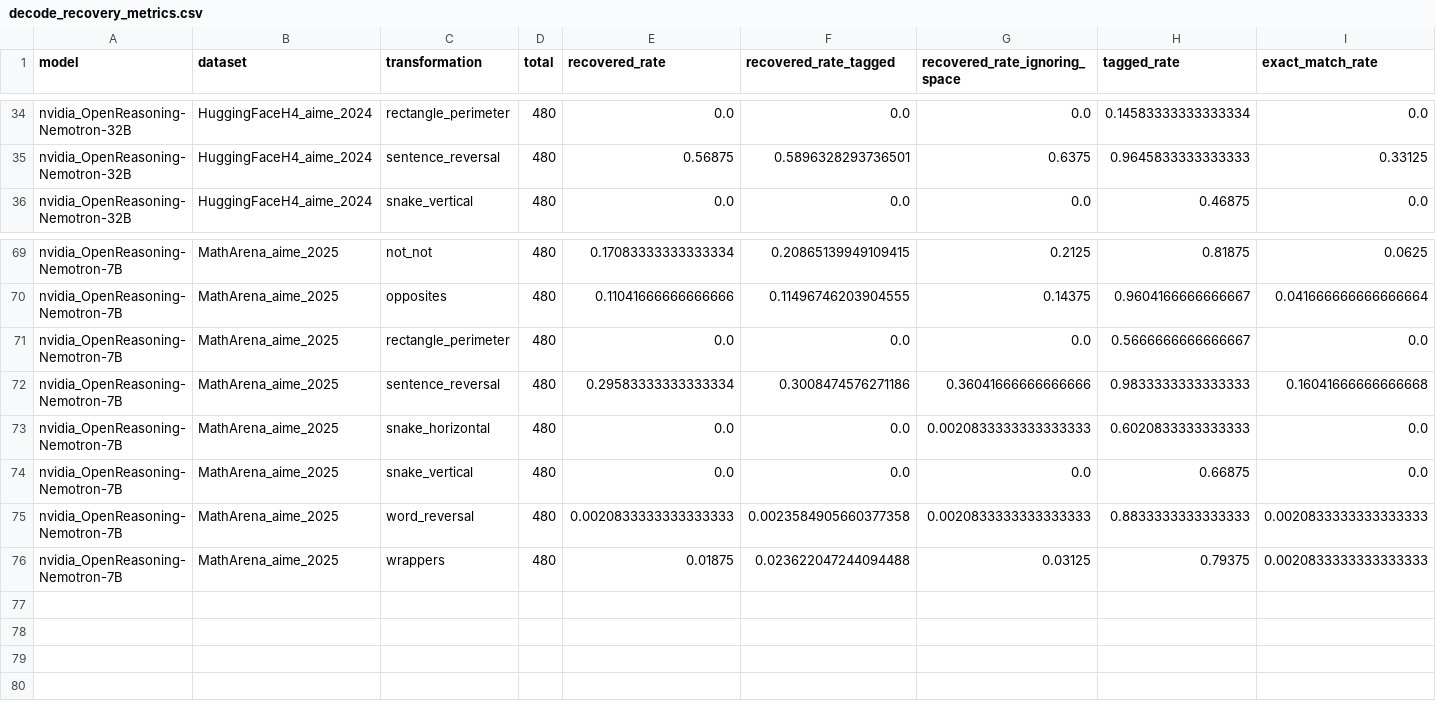
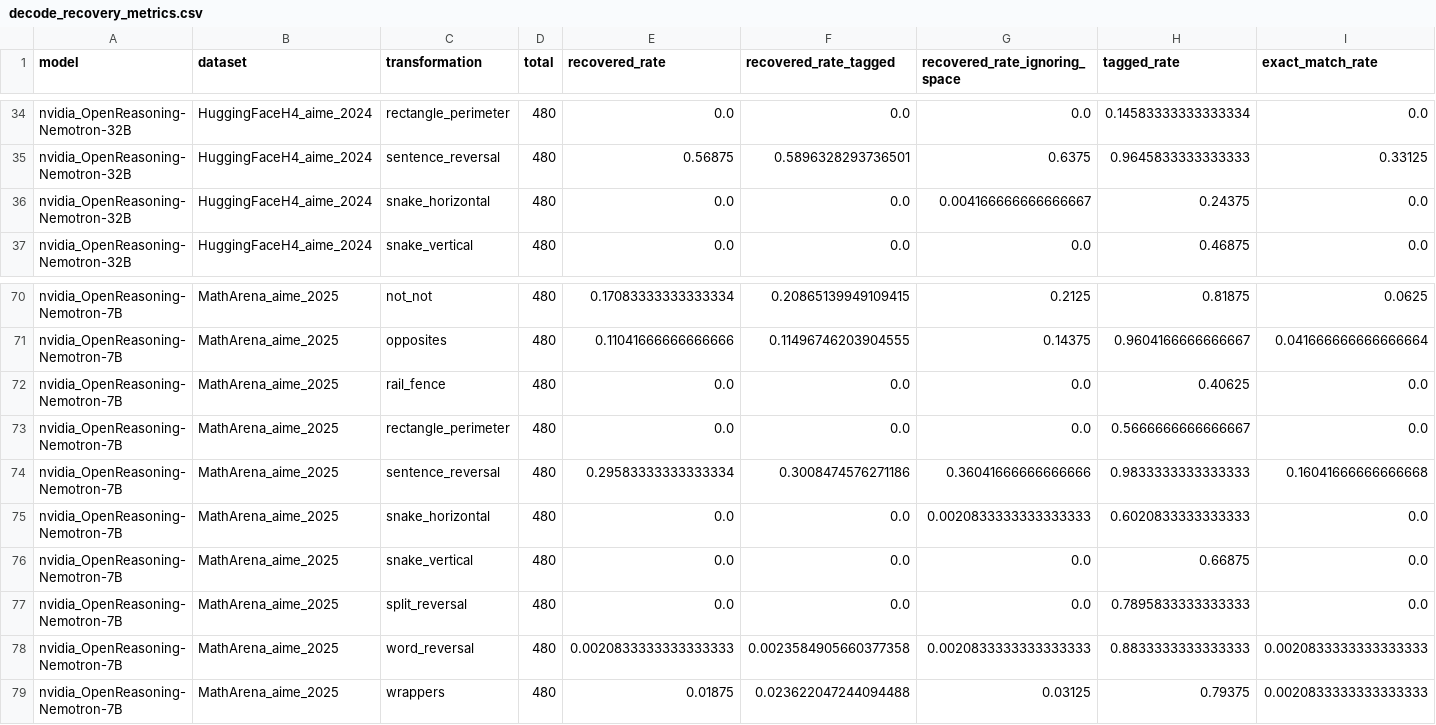
Before and after one commit to pavelgolikov/Robust-Reasoning-Benchmark, a CSV file: experiments/analysis/rebuttal_stats/decode_recovery_metrics.csv, drawn as a sheet; only a part is shown, gaps mark what is left out; rows hold the shown columns only; the diff names each change by its address in the sheet, - before the commit and + after, or states it on an @@ line.

Commit message:
decode recovery checked and fixed bugs

```diff
--- a/experiments/analysis/rebuttal_stats/decode_recovery_metrics.csv
+++ b/experiments/analysis/rebuttal_stats/decode_recovery_metrics.csv
+row 36: nvidia_OpenReasoning-Nemotron-32B | HuggingFaceH4_aime_2024 | snake_horizontal | 480 | 0.0 | 0.0 | 0.004166666666666667 | 0.24375 | 0.0
+row 72: nvidia_OpenReasoning-Nemotron-7B | MathArena_aime_2025 | rail_fence | 480 | 0.0 | 0.0 | 0.0 | 0.40625 | 0.0
+row 77: nvidia_OpenReasoning-Nemotron-7B | MathArena_aime_2025 | split_reversal | 480 | 0.0 | 0.0 | 0.0 | 0.7895833333333333 | 0.0
```
Also changed, not shown: 11 other files.
